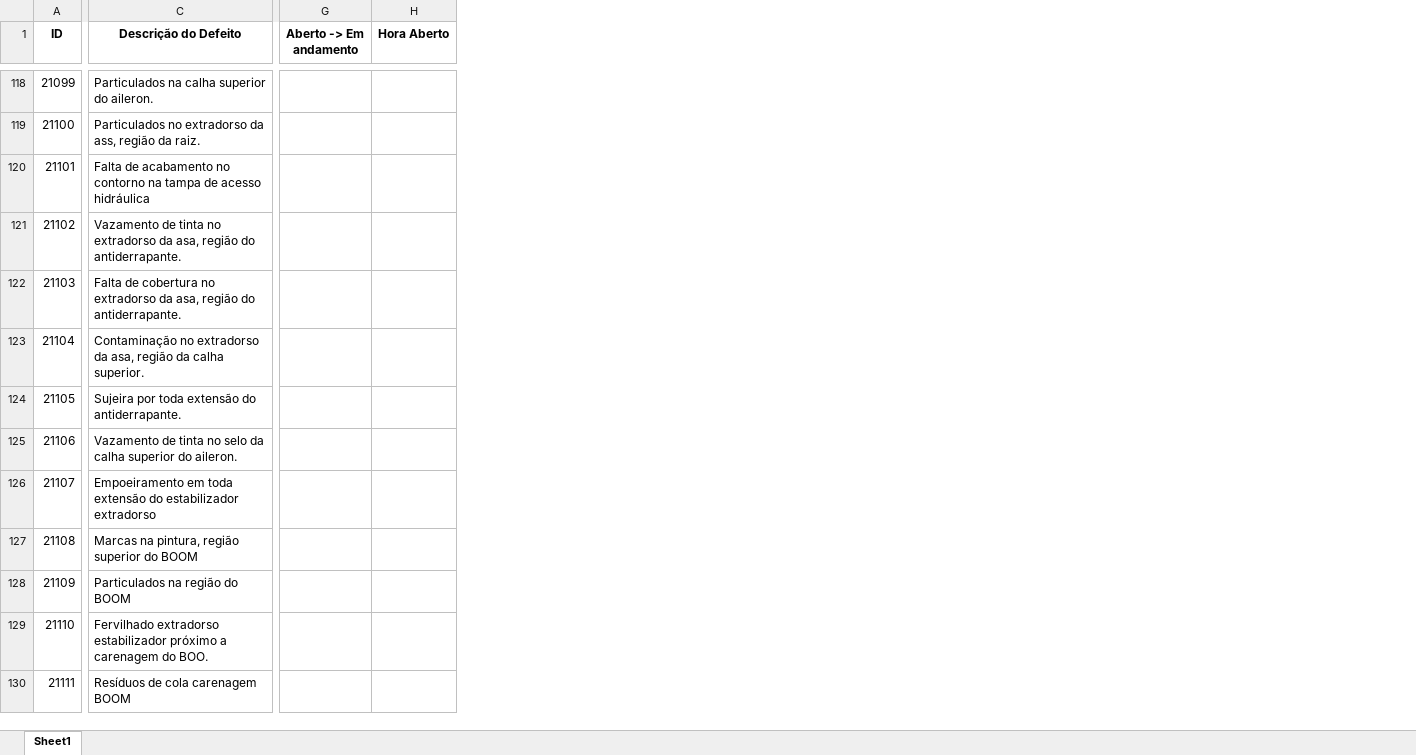
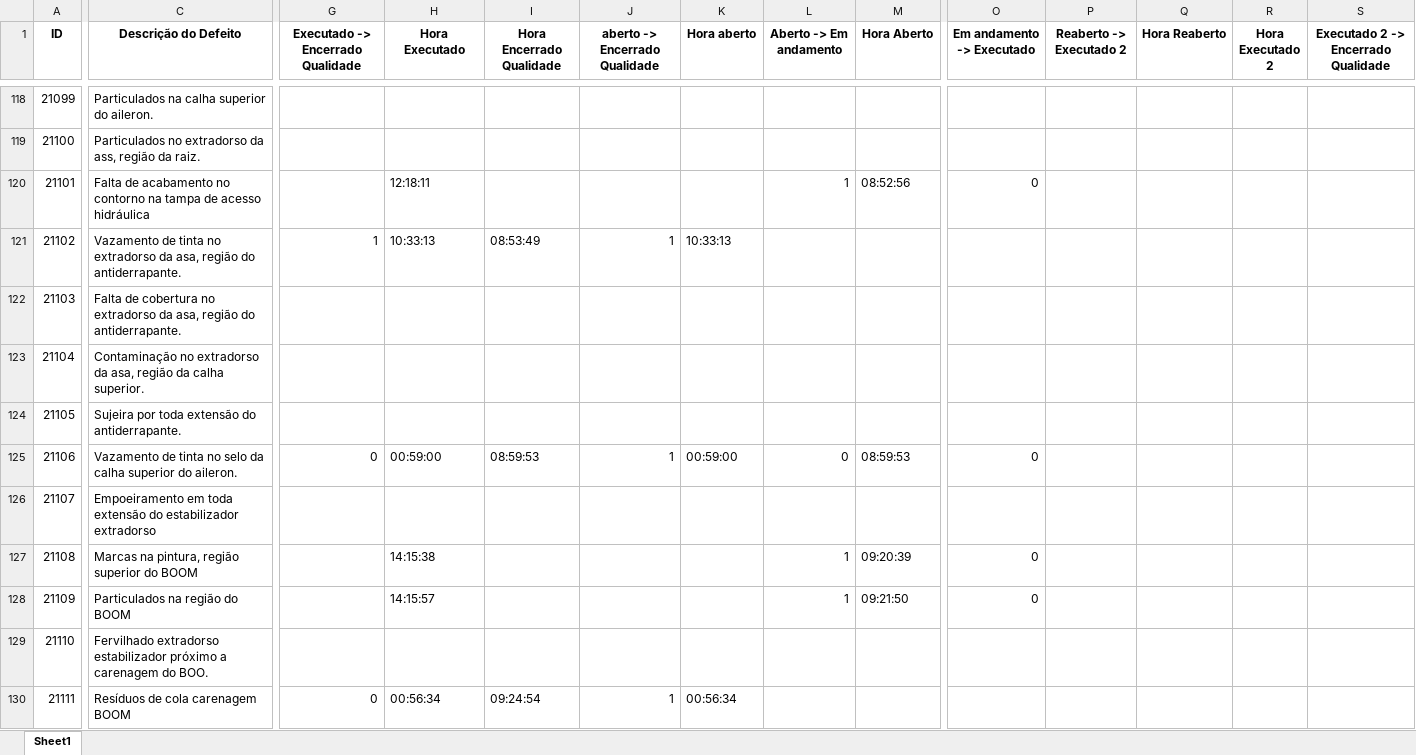
Before and after one commit to Souzadfs/Pandas, an Excel workbook: tempos_status_praetor_10176.xlsx, sheet Sheet1, drawn as a sheet; only a part is shown, gaps mark what is left out; values as stored, in another font and other column widths than the file's, no borders; addresses are those after the commit; the diff covers the shown part only; the diff names each change by its address in the sheet, - before the commit and + after, or states it on an @@ line.

```diff
--- a/tempos_status_praetor_10176.xlsx (sheet Sheet1)
+++ b/tempos_status_praetor_10176.xlsx (sheet Sheet1)
+column G (Executado -> Encerrado Qualidade), rows 121-130: 1 |  |  |  | 0 |  |  |  |  | 0
+column H (Hora Executado), rows 120-130: 12:18:11 | 10:33:13 |  |  |  | 00:59:00 |  | 14:15:38 | 14:15:57 |  | 00:56:34
+column I (Hora Encerrado Qualidade), rows 121-130: 08:53:49 |  |  |  | 08:59:53 |  |  |  |  | 09:24:54
+column J (aberto -> Encerrado Qualidade), rows 121-130: 1 |  |  |  | 1 |  |  |  |  | 1
+column K (Hora aberto), rows 121-130: 10:33:13 |  |  |  | 00:59:00 |  |  |  |  | 00:56:34
+column O (Em andamento -> Executado), rows 120-128: 0 |  |  |  |  | 0 |  | 0 | 0
+column P (Reaberto -> Executado 2), empty
+column Q (Hora Reaberto), empty
+column R (Hora Executado 2), empty
+column S, row 1: Executado 2 -> Encerrado Qualidade
-L120 (Aberto -> Em andamento): (empty)
+L120 (Aberto -> Em andamento): 1
-M120 (Hora Aberto): (empty)
+M120 (Hora Aberto): 08:52:56
-L125 (Aberto -> Em andamento): (empty)
+L125 (Aberto -> Em andamento): 0
-M125 (Hora Aberto): (empty)
+M125 (Hora Aberto): 08:59:53
-L127:L128 (Aberto -> Em andamento): (empty)
+L127:L128 (Aberto -> Em andamento): 1
-M127 (Hora Aberto): (empty)
+M127 (Hora Aberto): 09:20:39
-M128 (Hora Aberto): (empty)
+M128 (Hora Aberto): 09:21:50
```
Also changed, not shown: 21 added rows and 181 edited cells elsewhere in this sheet, HistoricoVersoes1.xlsx, 4 other files.
